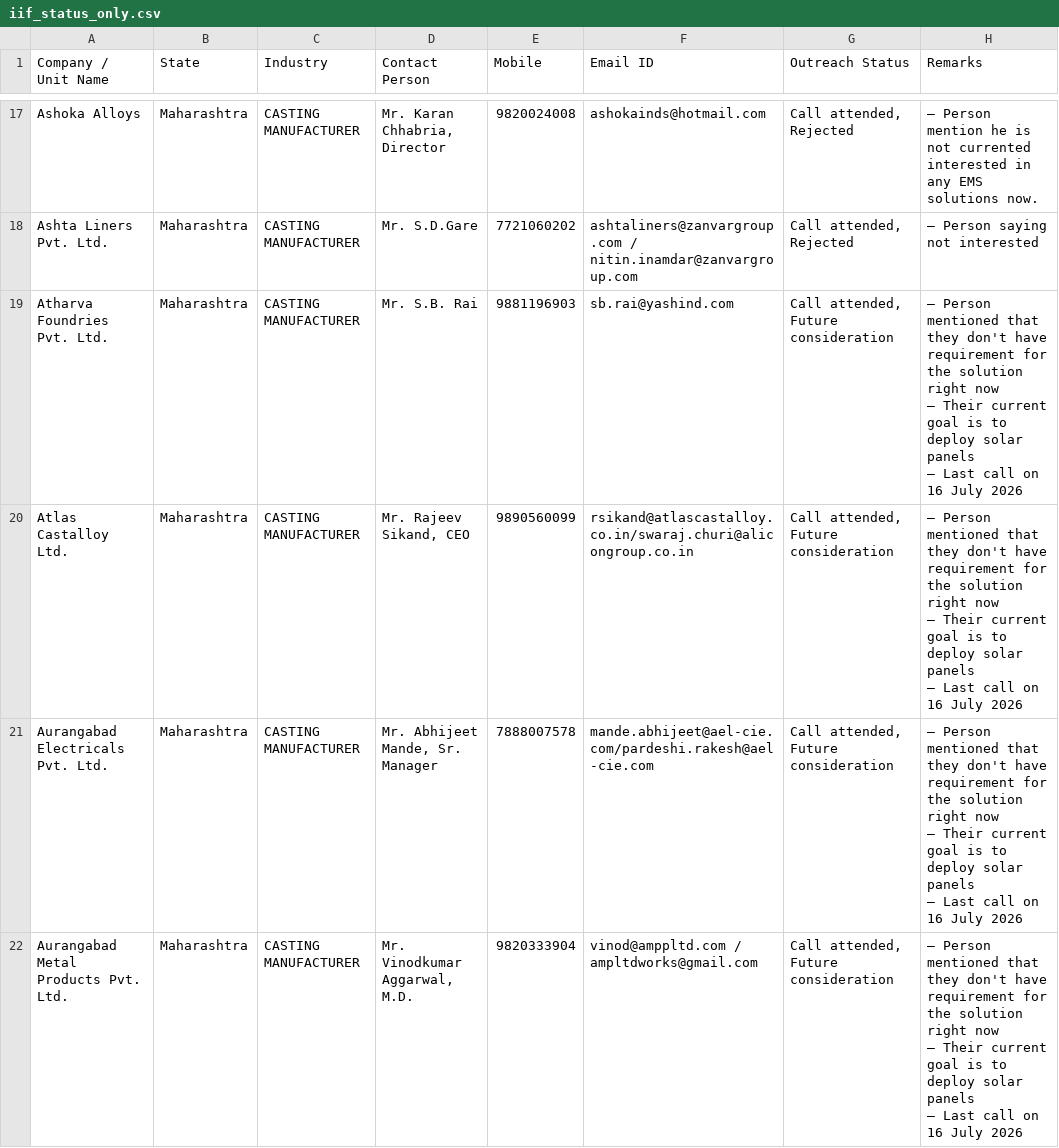
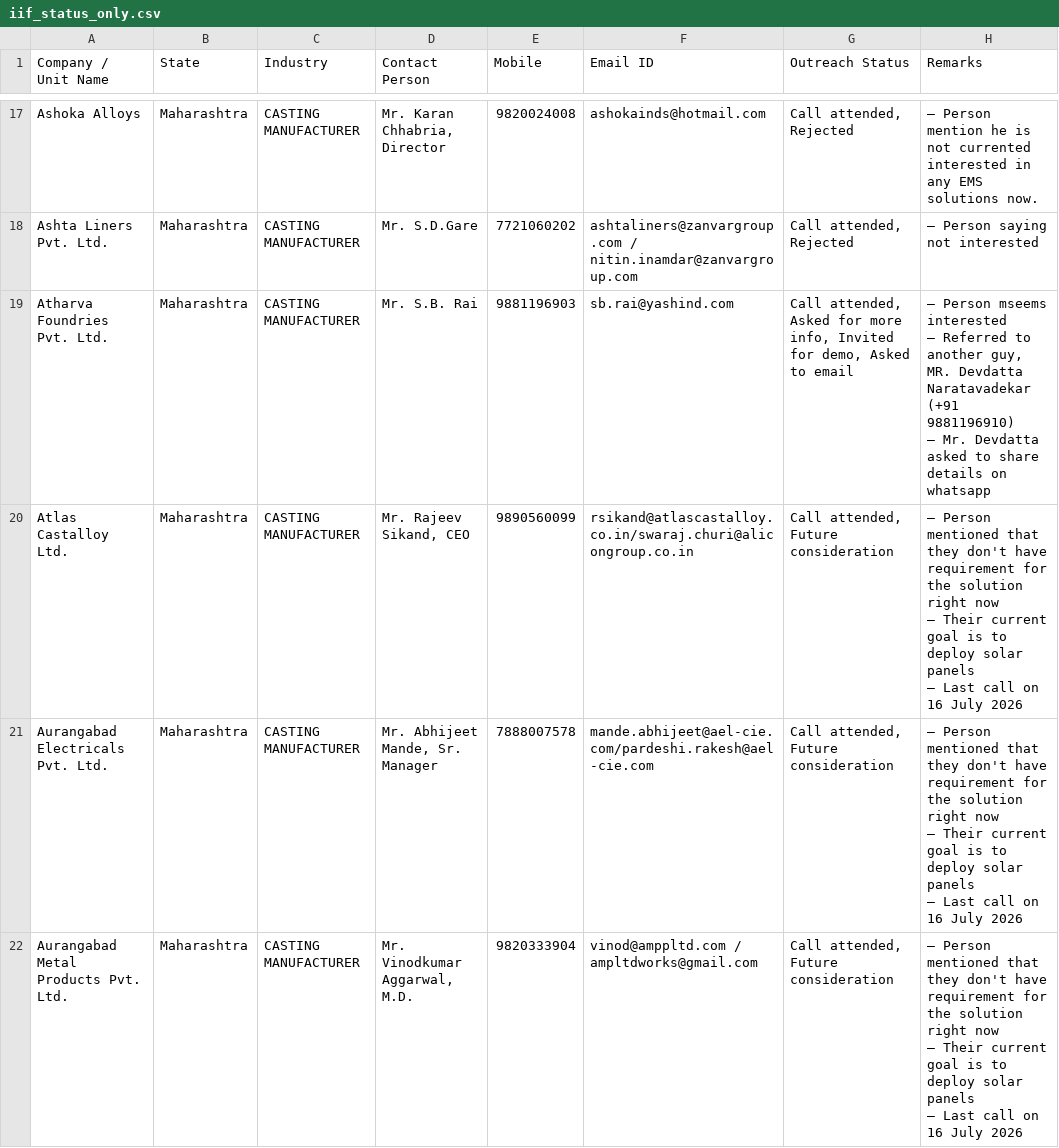
Before and after one commit to anuragpriydarsi/carbonminus-outreach-sync, a CSV file: iif_status_only.csv, drawn as a sheet; only a part is shown, gaps mark what is left out.

Commit message:
Sync iif_status_only.csv - 2026-08-05T07:41:56.272Z

```diff
--- a/iif_status_only.csv
+++ b/iif_status_only.csv
@@ -37,5 +37,5 @@ Ashoka Alloys,Maharashtra,CASTING MANUFACTURER,"Mr. Karan Chhabria, Director",98
 Ashta Liners Pvt. Ltd.,Maharashtra,CASTING MANUFACTURER,Mr. S.D.Gare,7721060202,ashtaliners@zanvargroup.com / nitin.inamdar@zanvargroup.com,"Call attended, Rejected",— Person saying not interested
-Atharva Foundries Pvt. Ltd.,Maharashtra,CASTING MANUFACTURER,Mr. S.B. Rai,9881196903,sb.rai@yashind.com,"Call attended, Future consideration","— Person mentioned that they don't have requirement for the solution right now
-— Their current goal is to deploy solar panels
-— Last call on 16 July 2026"
+Atharva Foundries Pvt. Ltd.,Maharashtra,CASTING MANUFACTURER,Mr. S.B. Rai,9881196903,sb.rai@yashind.com,"Call attended, Asked for more info, Invited for demo, Asked to email","— Person mseems interested
+— Referred to another guy, MR. Devdatta Naratavadekar (+91 9881196910)
+— Mr. Devdatta asked to share details on whatsapp"
 Atlas Castalloy Ltd.,Maharashtra,CASTING MANUFACTURER,"Mr. Rajeev Sikand, CEO",9890560099,rsikand@atlascastalloy.co.in/swaraj.churi@alicongroup.co.in,"Call attended, Future consideration","— Person mentioned that they don't have requirement for the solution right now
```
